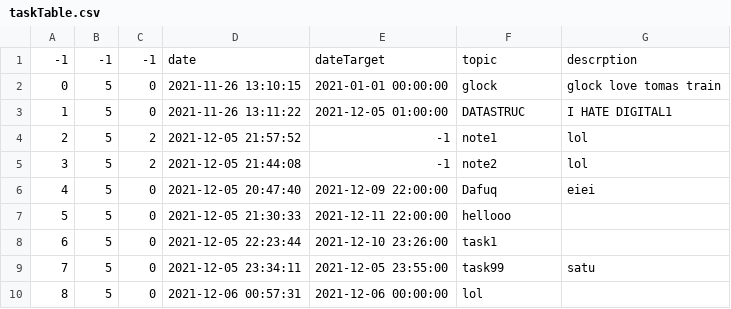
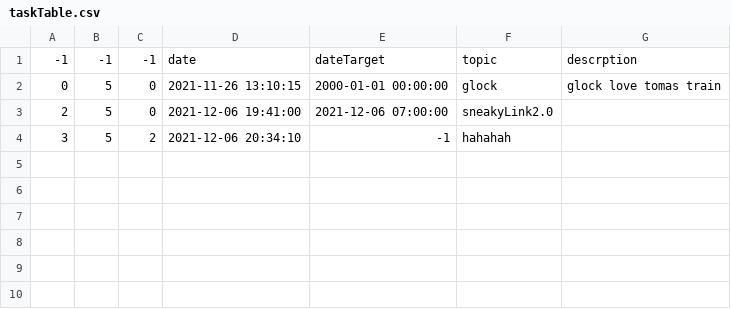
Before and after one commit to The-name-FPGN-is-already-taken/NoteMe, a CSV file: taskTable.csv, drawn as a sheet.

Commit message:
able to delete task
-แก้หน้าHomeให้แล้ว
-ลบTaskได้แล้ว  โดยการclick 1ครั้งที่Taskนั้นๆ
-เข้าไปแก้ไขไม่ได้ เพราะติดคำสั่งclickครั้งเดียว double clickเลยไม่ทำงาน

```diff
--- a/taskTable.csv
+++ b/taskTable.csv
@@ -1,10 +1,4 @@
 -1,-1,-1,date,dateTarget,topic,descrption
-0,5,0,2021-11-26 13:10:15,2021-01-01 00:00:00,glock,glock love tomas train
-1,5,0,2021-11-26 13:11:22,2021-12-05 01:00:00,DATASTRUC,I HATE DIGITAL1
-2,5,2,2021-12-05 21:57:52,-1,note1,lol
-3,5,2,2021-12-05 21:44:08,-1,note2,lol
-4,5,0,2021-12-05 20:47:40,2021-12-09 22:00:00,Dafuq,eiei
-5,5,0,2021-12-05 21:30:33,2021-12-11 22:00:00,hellooo,
-6,5,0,2021-12-05 22:23:44,2021-12-10 23:26:00,task1,
-7,5,0,2021-12-05 23:34:11,2021-12-05 23:55:00,task99,satu
-8,5,0,2021-12-06 00:57:31,2021-12-06 00:00:00,lol,
+0,5,0,2021-11-26 13:10:15,2000-01-01 00:00:00,glock,glock love tomas train
+2,5,0,2021-12-06 19:41:00,2021-12-06 07:00:00,sneakyLink2.0,
+3,5,2,2021-12-06 20:34:10,-1,hahahah,
```
Also changed, not shown: 7 other files.
